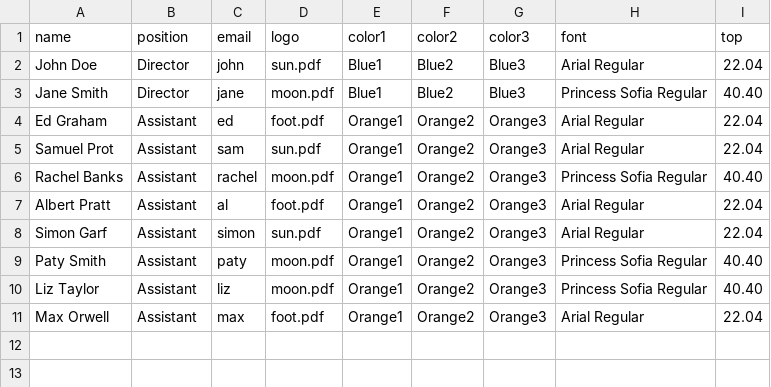
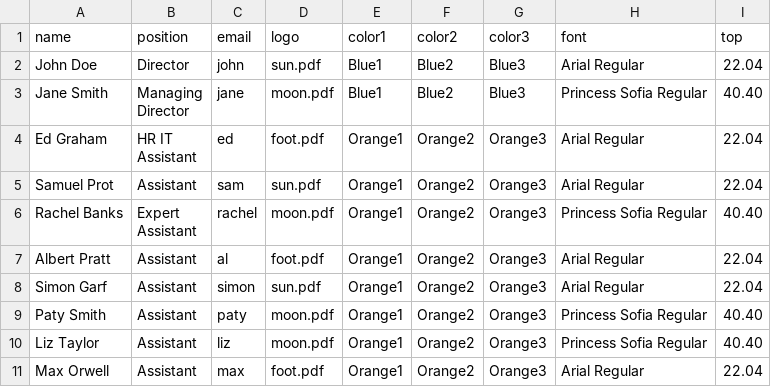
Before and after one commit to berteh/ScribusGenerator, a CSV file: example/Business_Card.csv, drawn as a sheet.

Commit message:
replace linefeed (\n) and tabulations (\t) in csv data with scribus similar element, fix #38, and support #43.

```diff
--- a/example/Business_Card.csv
+++ b/example/Business_Card.csv
@@ -2,6 +2,10 @@ name,position,email,logo,color1,color2,color3,font,top
 John Doe,Director,john,sun.pdf,Blue1,Blue2,Blue3,Arial Regular,22.04
-Jane Smith,Director,jane,moon.pdf,Blue1,Blue2,Blue3,Princess Sofia Regular,40.40
-Ed Graham,Assistant,ed,foot.pdf,Orange1,Orange2,Orange3,Arial Regular,22.04
+Jane Smith,"Managing
+Director",jane,moon.pdf,Blue1,Blue2,Blue3,Princess Sofia Regular,40.40
+Ed Graham,"HR	IT
+Assistant",ed,foot.pdf,Orange1,Orange2,Orange3,Arial Regular,22.04
 Samuel Prot,Assistant,sam,sun.pdf,Orange1,Orange2,Orange3,Arial Regular,22.04
-Rachel Banks,Assistant,rachel,moon.pdf,Orange1,Orange2,Orange3,Princess Sofia Regular,40.40
+Rachel Banks,"Expert
+
+Assistant",rachel,moon.pdf,Orange1,Orange2,Orange3,Princess Sofia Regular,40.40
 Albert Pratt,Assistant,al,foot.pdf,Orange1,Orange2,Orange3,Arial Regular,22.04
```
Also changed, not shown: 3 other files.
